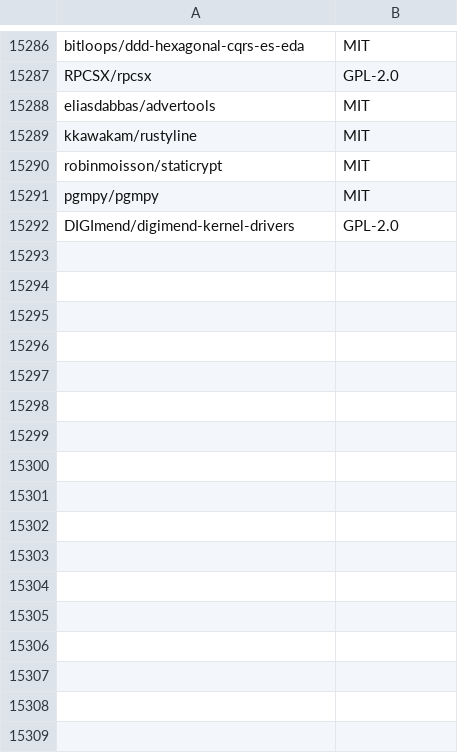
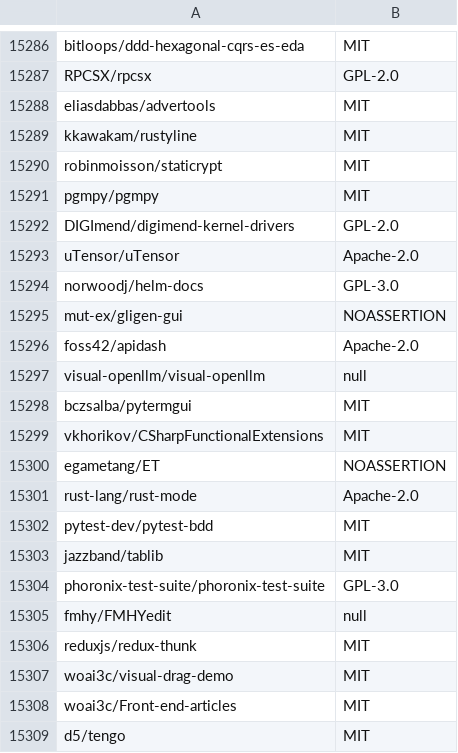
Before and after one commit to surprisetalk/licensure, a CSV file: licenses.csv, drawn as a sheet; only a part is shown, gaps mark what is left out.

```diff
--- a/licenses.csv
+++ b/licenses.csv
@@ -15292 +15292,18 @@ pgmpy/pgmpy,MIT
 DIGImend/digimend-kernel-drivers,GPL-2.0
+uTensor/uTensor,Apache-2.0
+norwoodj/helm-docs,GPL-3.0
+mut-ex/gligen-gui,NOASSERTION
+foss42/apidash,Apache-2.0
+visual-openllm/visual-openllm,null
+bczsalba/pytermgui,MIT
+vkhorikov/CSharpFunctionalExtensions,MIT
+egametang/ET,NOASSERTION
+rust-lang/rust-mode,Apache-2.0
+pytest-dev/pytest-bdd,MIT
+jazzband/tablib,MIT
+phoronix-test-suite/phoronix-test-suite,GPL-3.0
+fmhy/FMHYedit,null
+reduxjs/redux-thunk,MIT
+woai3c/visual-drag-demo,MIT
+woai3c/Front-end-articles,MIT
+d5/tengo,MIT
```
Also changed, not shown: 2 other files.
